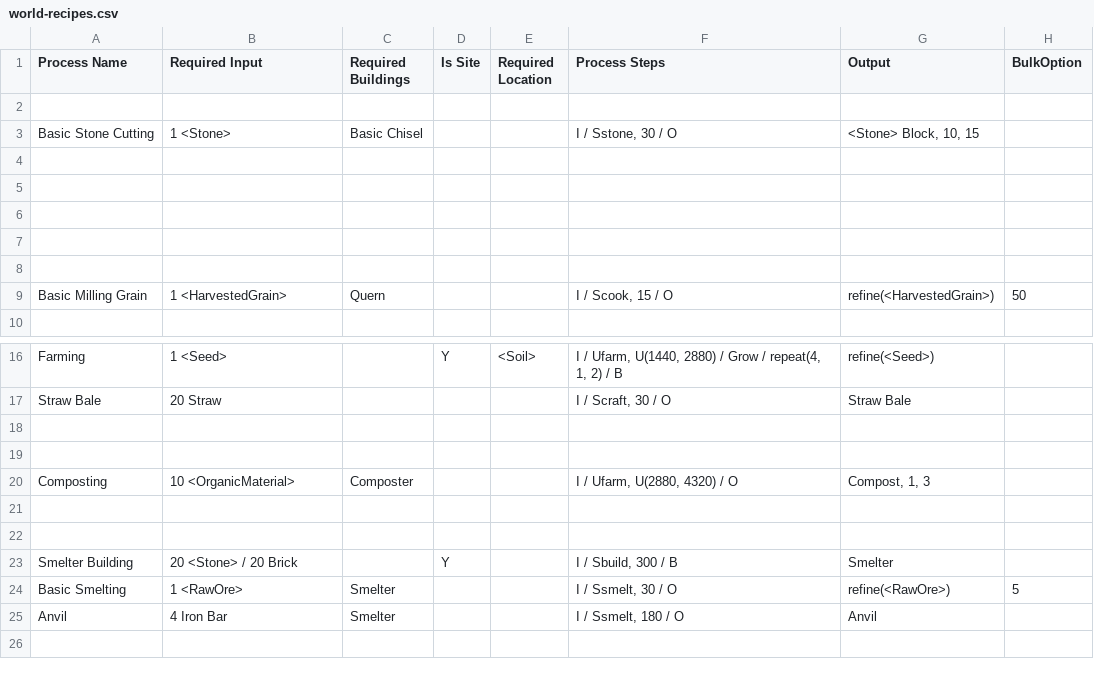
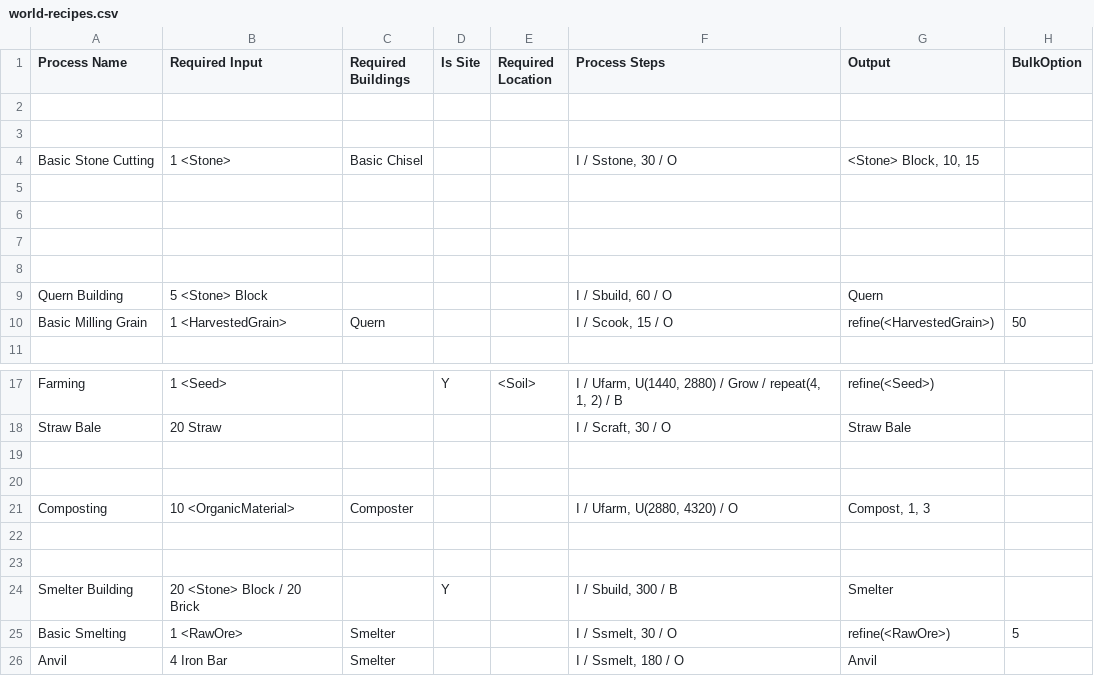
Before and after one commit to dantetam/world, a CSV file: res/items/world-recipes.csv, drawn as a sheet; only a part is shown, gaps mark what is left out; the shorter side is filled out with more unchanged rows.

```diff
--- a/res/items/world-recipes.csv
+++ b/res/items/world-recipes.csv
@@ -2,2 +2,3 @@ Process Name,Required Input,Required Buildings,Is Site,Required Location,Process
 ,,,,,,,
+,,,,,,,
 Basic Stone Cutting,1 <Stone>,Basic Chisel,,,"I / Sstone, 30 / O","<Stone> Block, 10, 15",
@@ -7,3 +8,3 @@ Basic Stone Cutting,1 <Stone>,Basic Chisel,,,"I / Sstone, 30 / O","<Stone> Block
 ,,,,,,,
-,,,,,,,
+Quern Building,5 <Stone> Block,,,,"I / Sbuild, 60 / O",Quern,
 Basic Milling Grain,1 <HarvestedGrain>,Quern,,,"I / Scook, 15 / O",refine(<HarvestedGrain>),50
@@ -22,3 +23,3 @@ Composting,10 <OrganicMaterial>,Composter,,,"I / Ufarm, U(2880, 4320) / O","Comp
 ,,,,,,,
-Smelter Building,20 <Stone> / 20 Brick,,Y,,"I / Sbuild, 300 / B",Smelter,
+Smelter Building,20 <Stone> Block / 20 Brick,,Y,,"I / Sbuild, 300 / B",Smelter,
 Basic Smelting,1 <RawOre>,Smelter,,,"I / Ssmelt, 30 / O",refine(<RawOre>),5
```
Also changed, not shown: 6 other files.
